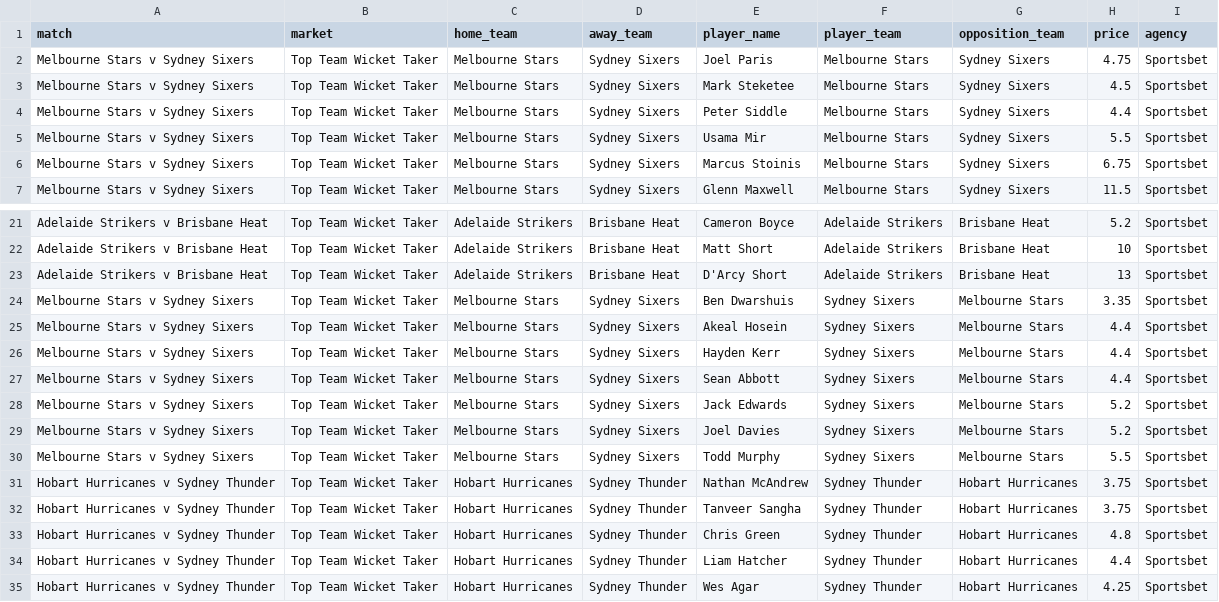
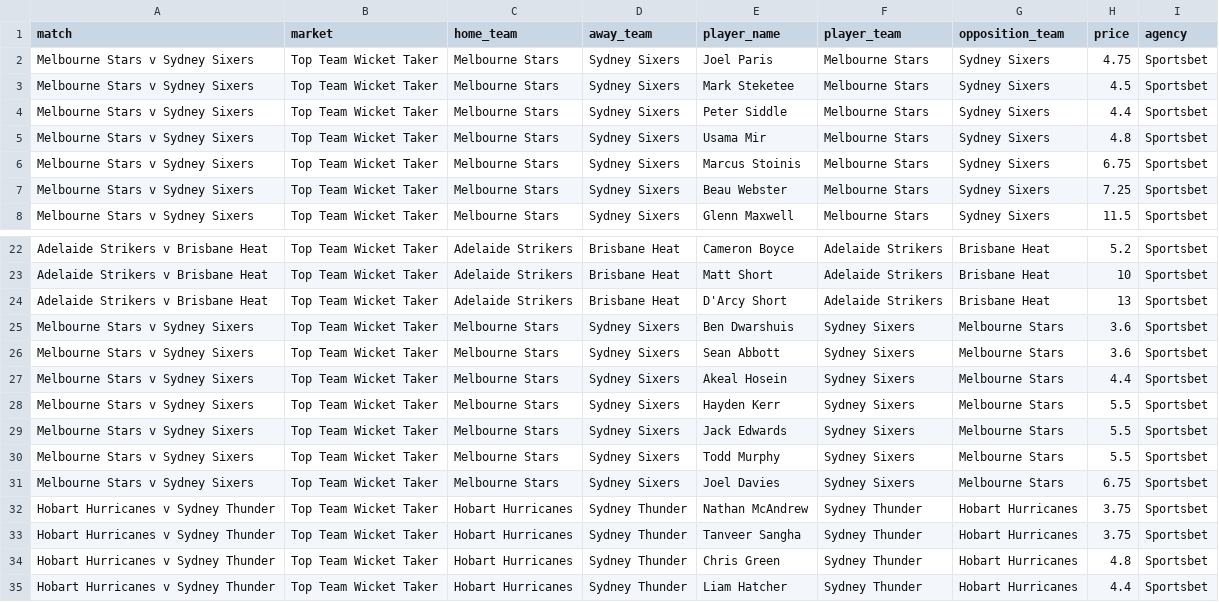
Before and after one commit to jamesbrown1417/Cricket-Analysis, a CSV file: Data/T20s/Big Bash/scraped_odds/sportsbet_top_team_wicket_taker.csv, drawn as a sheet; only a part is shown, gaps mark what is left out; the shorter side is filled out with more unchanged rows.

```diff
--- a/Data/T20s/Big Bash/scraped_odds/sportsbet_top_team_wicket_taker.csv
+++ b/Data/T20s/Big Bash/scraped_odds/sportsbet_top_team_wicket_taker.csv
@@ -4,4 +4,5 @@ Melbourne Stars v Sydney Sixers,Top Team Wicket Taker,Melbourne Stars,Sydney Six
 Melbourne Stars v Sydney Sixers,Top Team Wicket Taker,Melbourne Stars,Sydney Sixers,Peter Siddle,Melbourne Stars,Sydney Sixers,4.4,Sportsbet
-Melbourne Stars v Sydney Sixers,Top Team Wicket Taker,Melbourne Stars,Sydney Sixers,Usama Mir,Melbourne Stars,Sydney Sixers,5.5,Sportsbet
+Melbourne Stars v Sydney Sixers,Top Team Wicket Taker,Melbourne Stars,Sydney Sixers,Usama Mir,Melbourne Stars,Sydney Sixers,4.8,Sportsbet
 Melbourne Stars v Sydney Sixers,Top Team Wicket Taker,Melbourne Stars,Sydney Sixers,Marcus Stoinis,Melbourne Stars,Sydney Sixers,6.75,Sportsbet
+Melbourne Stars v Sydney Sixers,Top Team Wicket Taker,Melbourne Stars,Sydney Sixers,Beau Webster,Melbourne Stars,Sydney Sixers,7.25,Sportsbet
 Melbourne Stars v Sydney Sixers,Top Team Wicket Taker,Melbourne Stars,Sydney Sixers,Glenn Maxwell,Melbourne Stars,Sydney Sixers,11.5,Sportsbet
@@ -23,9 +24,9 @@ Adelaide Strikers v Brisbane Heat,Top Team Wicket Taker,Adelaide Strikers,Brisba
 Adelaide Strikers v Brisbane Heat,Top Team Wicket Taker,Adelaide Strikers,Brisbane Heat,D'Arcy Short,Adelaide Strikers,Brisbane Heat,13,Sportsbet
-Melbourne Stars v Sydney Sixers,Top Team Wicket Taker,Melbourne Stars,Sydney Sixers,Ben Dwarshuis,Sydney Sixers,Melbourne Stars,3.35,Sportsbet
+Melbourne Stars v Sydney Sixers,Top Team Wicket Taker,Melbourne Stars,Sydney Sixers,Ben Dwarshuis,Sydney Sixers,Melbourne Stars,3.6,Sportsbet
+Melbourne Stars v Sydney Sixers,Top Team Wicket Taker,Melbourne Stars,Sydney Sixers,Sean Abbott,Sydney Sixers,Melbourne Stars,3.6,Sportsbet
 Melbourne Stars v Sydney Sixers,Top Team Wicket Taker,Melbourne Stars,Sydney Sixers,Akeal Hosein,Sydney Sixers,Melbourne Stars,4.4,Sportsbet
-Melbourne Stars v Sydney Sixers,Top Team Wicket Taker,Melbourne Stars,Sydney Sixers,Hayden Kerr,Sydney Sixers,Melbourne Stars,4.4,Sportsbet
-Melbourne Stars v Sydney Sixers,Top Team Wicket Taker,Melbourne Stars,Sydney Sixers,Sean Abbott,Sydney Sixers,Melbourne Stars,4.4,Sportsbet
-Melbourne Stars v Sydney Sixers,Top Team Wicket Taker,Melbourne Stars,Sydney Sixers,Jack Edwards,Sydney Sixers,Melbourne Stars,5.2,Sportsbet
-Melbourne Stars v Sydney Sixers,Top Team Wicket Taker,Melbourne Stars,Sydney Sixers,Joel Davies,Sydney Sixers,Melbourne Stars,5.2,Sportsbet
+Melbourne Stars v Sydney Sixers,Top Team Wicket Taker,Melbourne Stars,Sydney Sixers,Hayden Kerr,Sydney Sixers,Melbourne Stars,5.5,Sportsbet
+Melbourne Stars v Sydney Sixers,Top Team Wicket Taker,Melbourne Stars,Sydney Sixers,Jack Edwards,Sydney Sixers,Melbourne Stars,5.5,Sportsbet
 Melbourne Stars v Sydney Sixers,Top Team Wicket Taker,Melbourne Stars,Sydney Sixers,Todd Murphy,Sydney Sixers,Melbourne Stars,5.5,Sportsbet
+Melbourne Stars v Sydney Sixers,Top Team Wicket Taker,Melbourne Stars,Sydney Sixers,Joel Davies,Sydney Sixers,Melbourne Stars,6.75,Sportsbet
 Hobart Hurricanes v Sydney Thunder,Top Team Wicket Taker,Hobart Hurricanes,Sydney Thunder,Nathan McAndrew,Sydney Thunder,Hobart Hurricanes,3.75,Sportsbet
```
Also changed, not shown: Data/T20s/Big Bash/scraped_odds/sportsbet_match_top_run_scorer.csv, Data/T20s/Big Bash/scraped_odds/sportsbet_player_runs.csv, 15 other files.
